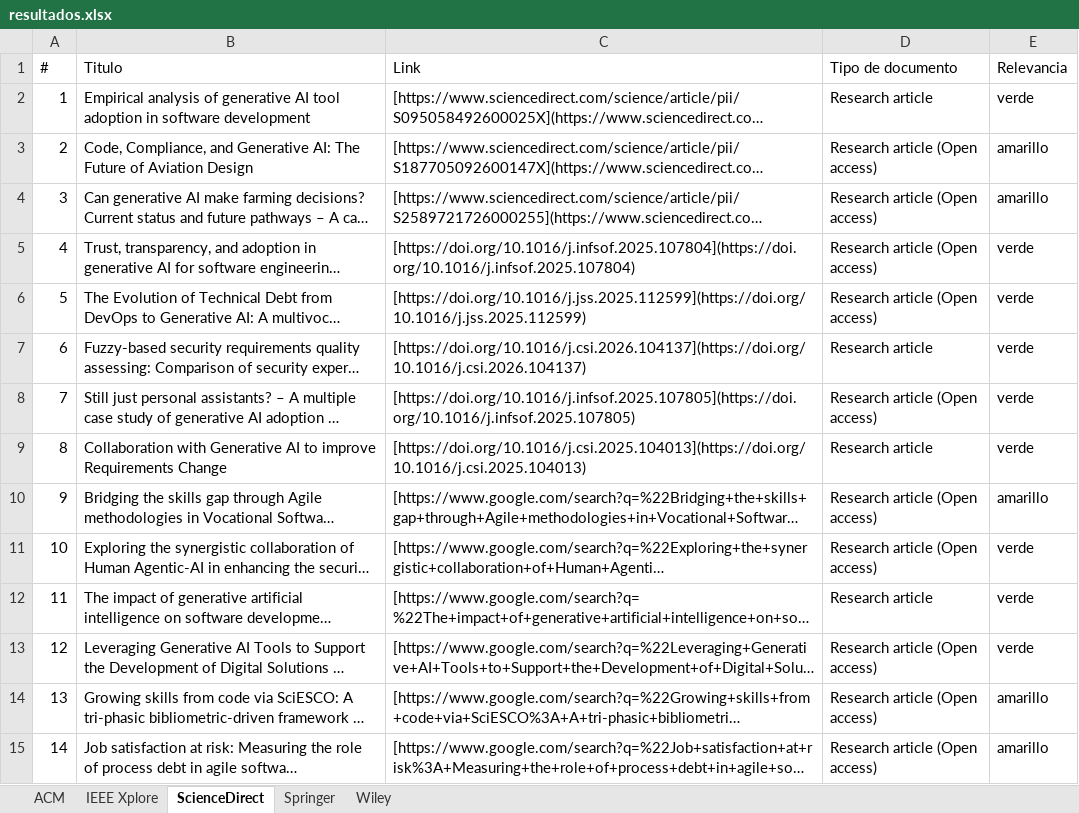
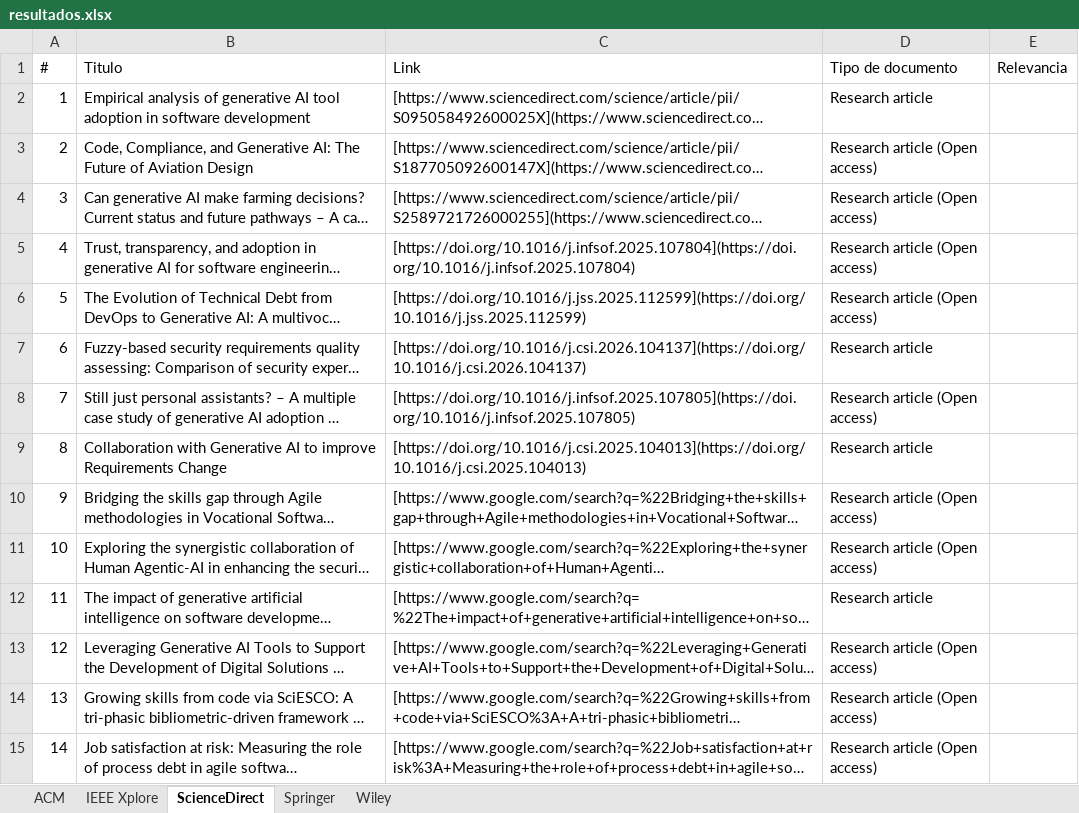
Before and after one commit to vickychappuis/Tesis, an Excel workbook: sprint 5/resultados.xlsx, sheet ScienceDirect, drawn as a sheet; only a part is shown; long unchanged cells end in …; values as stored, in another font and other column widths than the file's, no cell formats; the diff covers the shown part only; the diff names each change by its address in the sheet, - before the commit and + after, or states it on an @@ line.

```diff
--- a/sprint 5/resultados.xlsx (sheet ScienceDirect)
+++ b/sprint 5/resultados.xlsx (sheet ScienceDirect)
-E2 (Relevancia): verde
+E2 (Relevancia): (empty)
-E3:E4 (Relevancia): amarillo
+E3:E4 (Relevancia): (empty)
-E5:E9 (Relevancia): verde
+E5:E9 (Relevancia): (empty)
-E10 (Relevancia): amarillo
+E10 (Relevancia): (empty)
-E11:E13 (Relevancia): verde
+E11:E13 (Relevancia): (empty)
-E14:E15 (Relevancia): amarillo
+E14:E15 (Relevancia): (empty)
```
Also changed, not shown: 178 edited cells elsewhere in this sheet, sheet Wiley, sheet IEEE Xplore, sheet Springer, sheet ACM, cell formats, 2 other files.
